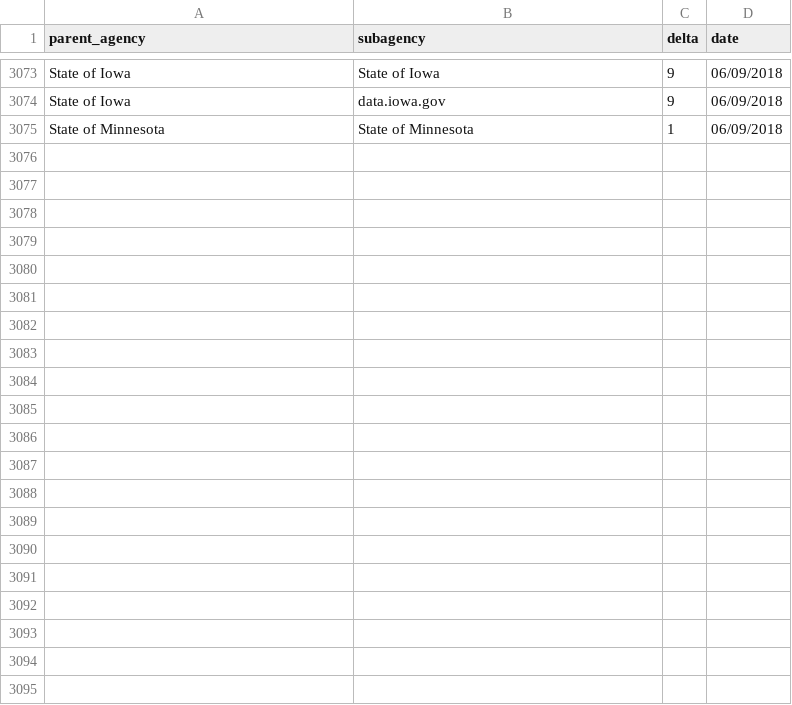
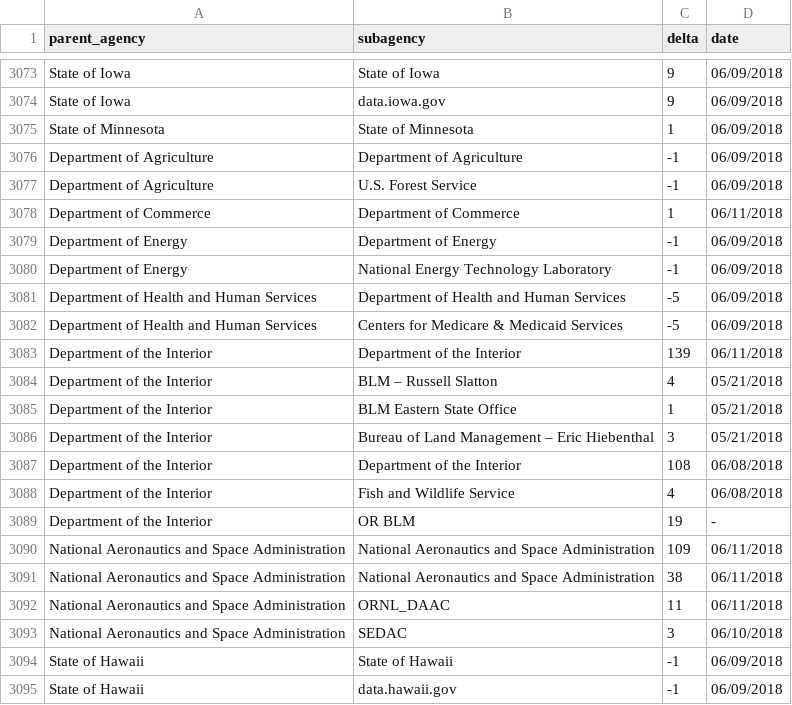
Before and after one commit to hancush/eyeball, a CSV file: output/log.csv, drawn as a sheet; only a part is shown, gaps mark what is left out.

```diff
--- a/output/log.csv
+++ b/output/log.csv
@@ -3075 +3075,21 @@ State of Iowa,data.iowa.gov,9,06/09/2018
 State of Minnesota,State of Minnesota,1,06/09/2018
+Department of Agriculture,Department of Agriculture,-1,06/09/2018
+Department of Agriculture,U.S. Forest Service,-1,06/09/2018
+Department of Commerce,Department of Commerce,1,06/11/2018
+Department of Energy,Department of Energy,-1,06/09/2018
+Department of Energy,National Energy Technology Laboratory,-1,06/09/2018
+Department of Health and Human Services,Department of Health and Human Services,-5,06/09/2018
+Department of Health and Human Services,Centers for Medicare & Medicaid Services,-5,06/09/2018
+Department of the Interior,Department of the Interior,139,06/11/2018
+Department of the Interior,BLM – Russell Slatton,4,05/21/2018
+Department of the Interior,BLM Eastern State Office,1,05/21/2018
+Department of the Interior,Bureau of Land Management – Eric Hiebenthal,3,05/21/2018
+Department of the Interior,Department of the Interior,108,06/08/2018
+Department of the Interior,Fish and Wildlife Service,4,06/08/2018
+Department of the Interior,OR BLM,19,-
+National Aeronautics and Space Administration,National Aeronautics and Space Administration,109,06/11/2018
+National Aeronautics and Space Administration,National Aeronautics and Space Administration,38,06/11/2018
+National Aeronautics and Space Administration,ORNL_DAAC,11,06/11/2018
+National Aeronautics and Space Administration,SEDAC,3,06/10/2018
+State of Hawaii,State of Hawaii,-1,06/09/2018
+State of Hawaii,data.hawaii.gov,-1,06/09/2018
```
Also changed, not shown: archive.csv, output/churn_summary.csv.
